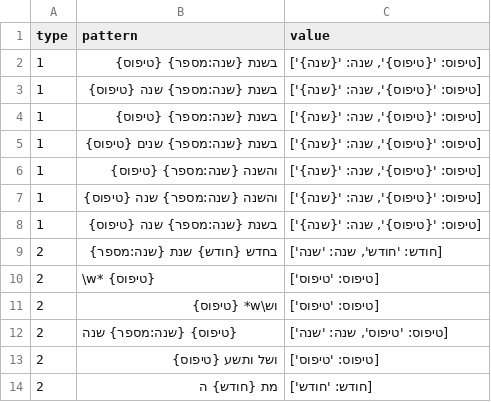
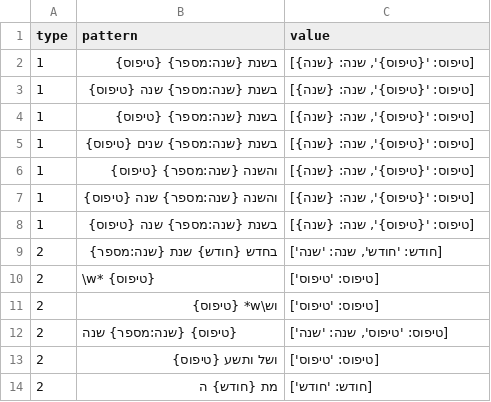
Before and after one commit to UUDigitalHumanitieslab/historic-hebrew-dates, a CSV file: historic_hebrew_dates/patterns/hebrew_dates.csv, drawn as a sheet.

```diff
--- a/historic_hebrew_dates/patterns/hebrew_dates.csv
+++ b/historic_hebrew_dates/patterns/hebrew_dates.csv
@@ -1,9 +1,9 @@
 type,pattern,value
-1,בשנת {שנה:מספר} {טיפוס},"[טיפוס: '{טיפוס}', שנה: '{שנה}']"
-1,בשנת {שנה:מספר} שנה {טיפוס},"[טיפוס: '{טיפוס}', שנה: '{שנה}']"
-1,בשנת {שנה:מספר} {טיפוס},"[טיפוס: '{טיפוס}', שנה: '{שנה}']"
-1,בשנת {שנה:מספר} שנים {טיפוס},"[טיפוס: '{טיפוס}', שנה: '{שנה}']"
-1,והשנה {שנה:מספר} {טיפוס},"[טיפוס: '{טיפוס}', שנה: '{שנה}']"
-1,והשנה {שנה:מספר} שנה {טיפוס},"[טיפוס: '{טיפוס}', שנה: '{שנה}']"
-1,בשנת {שנה:מספר} שנה {טיפוס},"[טיפוס: '{טיפוס}', שנה: '{שנה}']"
+1,בשנת {שנה:מספר} {טיפוס},"[טיפוס: '{טיפוס}', שנה: {שנה}]"
+1,בשנת {שנה:מספר} שנה {טיפוס},"[טיפוס: '{טיפוס}', שנה: {שנה}]"
+1,בשנת {שנה:מספר} {טיפוס},"[טיפוס: '{טיפוס}', שנה: {שנה}]"
+1,בשנת {שנה:מספר} שנים {טיפוס},"[טיפוס: '{טיפוס}', שנה: {שנה}]"
+1,והשנה {שנה:מספר} {טיפוס},"[טיפוס: '{טיפוס}', שנה: {שנה}]"
+1,והשנה {שנה:מספר} שנה {טיפוס},"[טיפוס: '{טיפוס}', שנה: {שנה}]"
+1,בשנת {שנה:מספר} שנה {טיפוס},"[טיפוס: '{טיפוס}', שנה: {שנה}]"
 2,בחדש {חודש} שנת {שנה:מספר},"[חודש: 'חודש', שנה: 'שנה']"
```
Also changed, not shown: historic_hebrew_dates/patterns/dutch_dates.csv, 5 other files.
